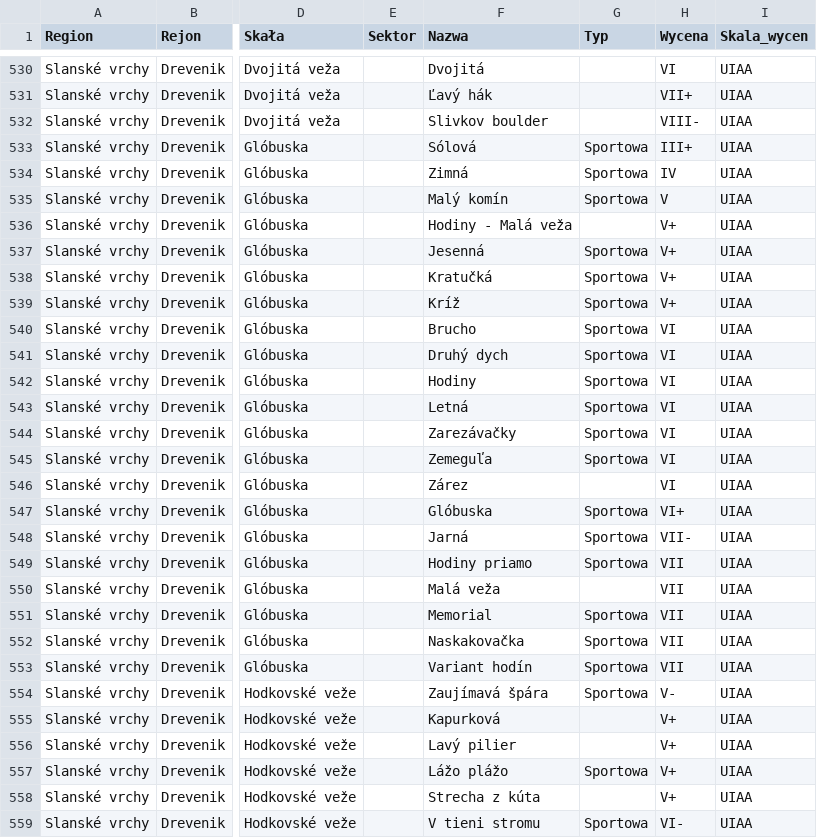
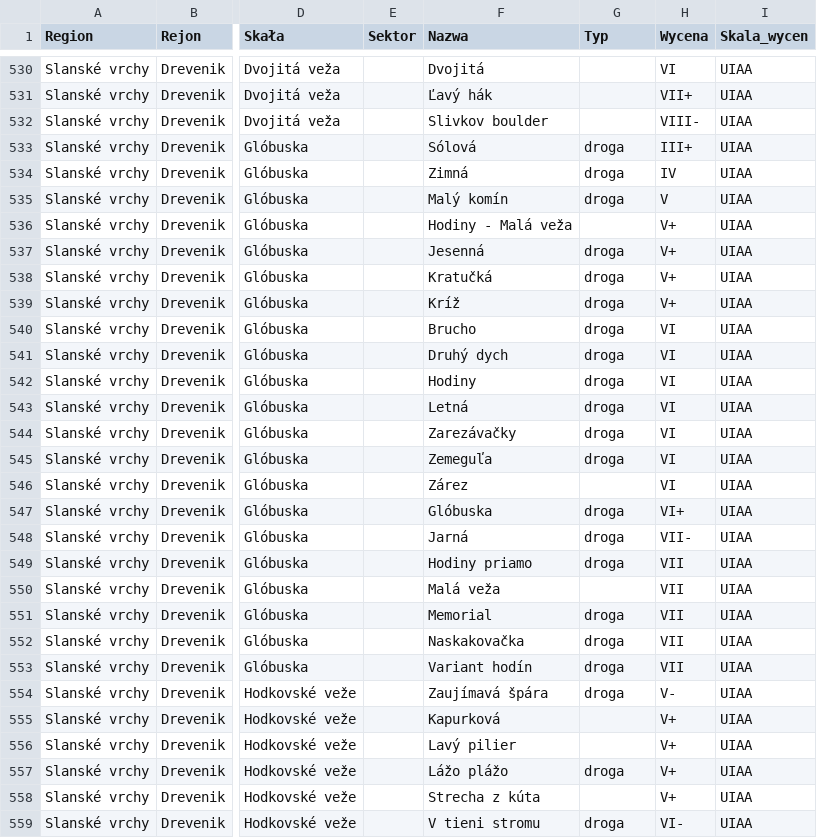
Before and after one commit to bartekt1/cruxlog-paczki, a CSV file: baza/baza.csv, drawn as a sheet; only a part is shown, gaps mark what is left out; the diff covers the shown part only; the diff names each change by its address in the sheet, - before the commit and + after, or states it on an @@ line.

```diff
--- a/baza/baza.csv
+++ b/baza/baza.csv
-G533:G535 (Typ): Sportowa
+G533:G535 (Typ): droga
-G537:G545 (Typ): Sportowa
+G537:G545 (Typ): droga
-G547:G549 (Typ): Sportowa
+G547:G549 (Typ): droga
-G551:G554 (Typ): Sportowa
+G551:G554 (Typ): droga
-G557 (Typ): Sportowa
+G557 (Typ): droga
-G559 (Typ): Sportowa
+G559 (Typ): droga
```
Also changed, not shown: 138 edited cells elsewhere in this file, 1 other file.
